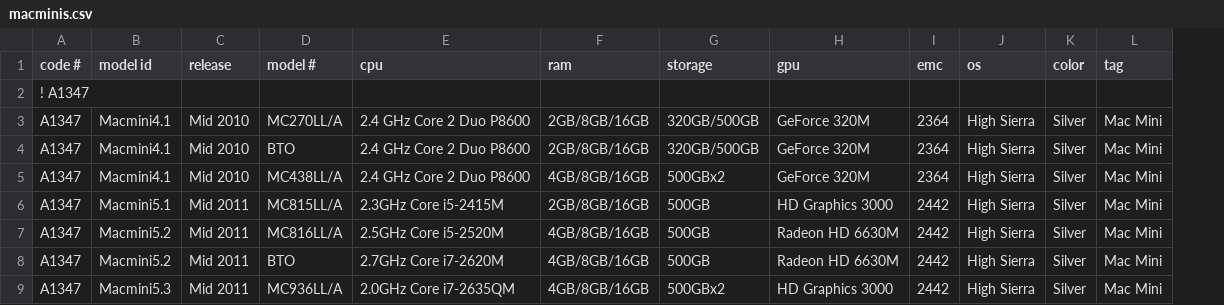
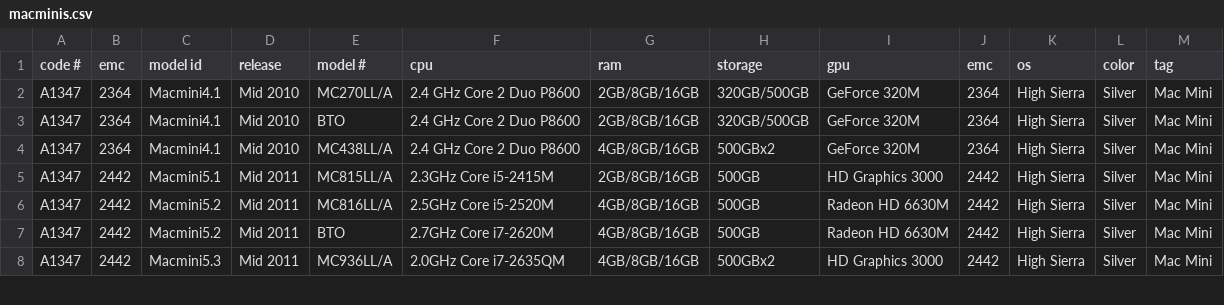
Before and after one commit to jeffreyfrederick/macmatch, a CSV file: macminis.csv, drawn as a sheet; only a part is shown; removed rows and columns are numbered as before the commit, all else as after; the diff covers the shown part only; the diff names each change by its address in the sheet, - before the commit and + after, or states it on an @@ line.

```diff
--- a/macminis.csv
+++ b/macminis.csv
+column B (emc), rows 2-8: 2364 | 2364 | 2364 | 2442 | 2442 | 2442 | 2442
-row 2: ! A1347
```
Also changed, not shown: 6 removed rows and 13 edited cells elsewhere in this file, displays.csv, imacs.csv, 1 other file.
